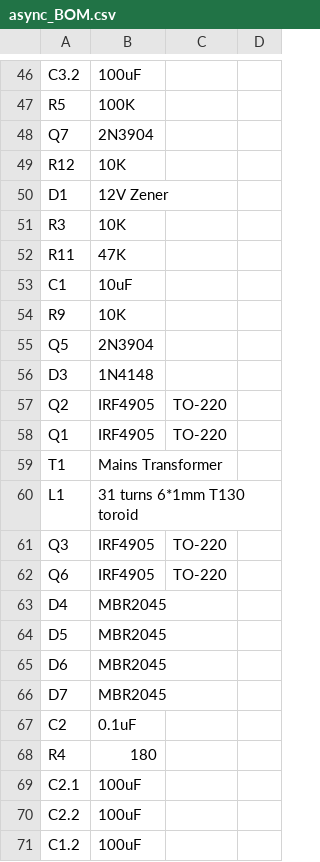
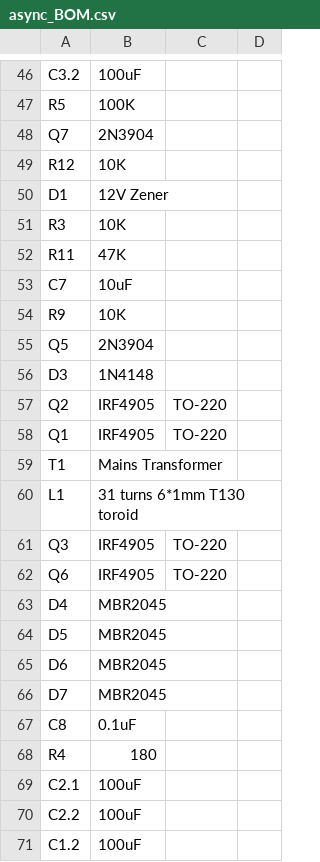
Before and after one commit to farmerkeith/SolarCharger20AmpAsync, a CSV file: schematic/async_BOM.csv, drawn as a sheet; only a part is shown, gaps mark what is left out; the diff covers the shown part only; the diff names each change by its address in the sheet, - before the commit and + after, or states it on an @@ line.

```diff
--- a/schematic/async_BOM.csv
+++ b/schematic/async_BOM.csv
-A53: C1
+A53: C7
-A67: C2
+A67: C8
```
Also changed, not shown: 4 added rows and 5 edited cells elsewhere in this file, 6 other files.
